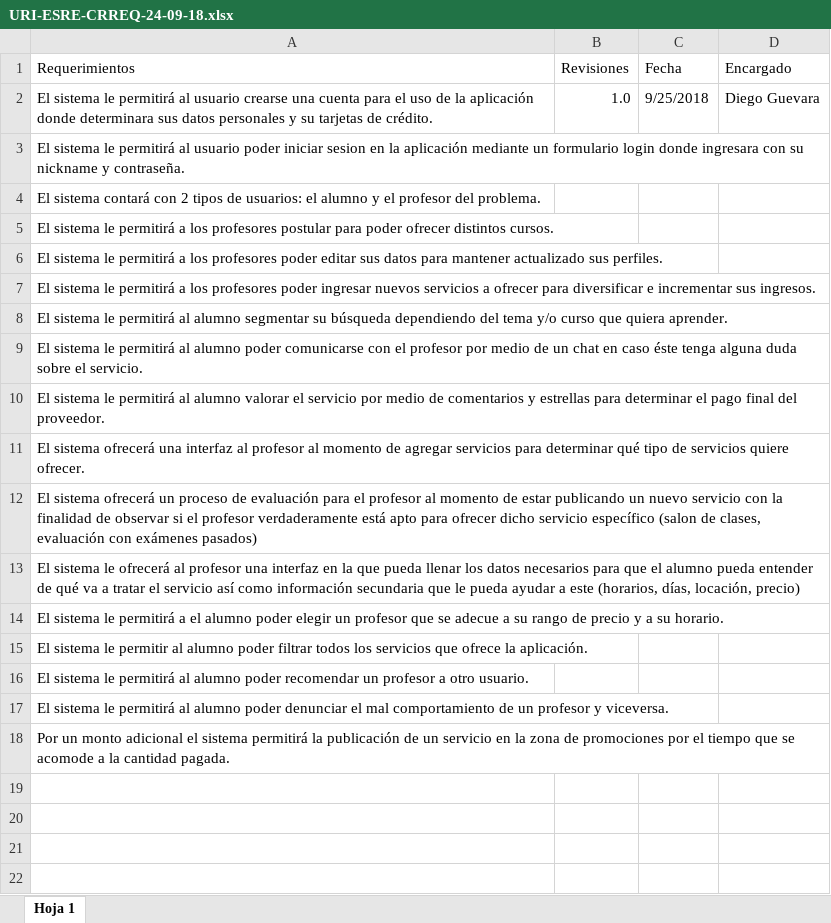
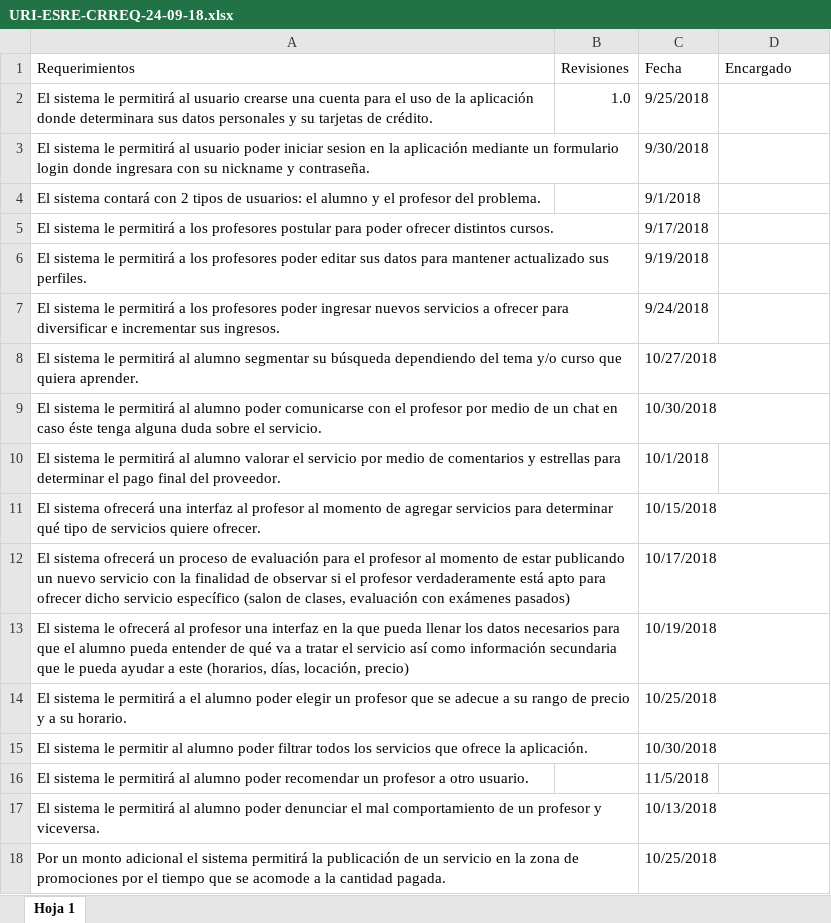
Before and after one commit to Fponce9/TPEvolucion_2018_02, an Excel workbook: 03 Especificación de Requerimientos/URI-ESRE-CRREQ-24-09-18.xlsx, sheet Hoja 1, drawn as a sheet; values as stored, in another font and other column widths than the file's, no cell formats; the diff names each change by its address in the sheet, - before the commit and + after, or states it on an @@ line.

```diff
--- a/03 Especificación de Requerimientos/URI-ESRE-CRREQ-24-09-18.xlsx (sheet Hoja 1)
+++ b/03 Especificación de Requerimientos/URI-ESRE-CRREQ-24-09-18.xlsx (sheet Hoja 1)
-D2 (Encargado): Diego Guevara
+D2 (Encargado): (empty)
-C3 (Fecha): (empty)
+C3 (Fecha): 9/30/2018
-C4 (Fecha): (empty)
+C4 (Fecha): 9/1/2018
-C5 (Fecha): (empty)
+C5 (Fecha): 9/17/2018
-C6 (Fecha): (empty)
+C6 (Fecha): 9/19/2018
-C7 (Fecha): (empty)
+C7 (Fecha): 9/24/2018
-C8 (Fecha): (empty)
+C8 (Fecha): 10/27/2018
-C9 (Fecha): (empty)
+C9 (Fecha): 10/30/2018
-C10 (Fecha): (empty)
+C10 (Fecha): 10/1/2018
-C11 (Fecha): (empty)
+C11 (Fecha): 10/15/2018
-C12 (Fecha): (empty)
+C12 (Fecha): 10/17/2018
-C13 (Fecha): (empty)
+C13 (Fecha): 10/19/2018
-C14 (Fecha): (empty)
+C14 (Fecha): 10/25/2018
-C15 (Fecha): (empty)
+C15 (Fecha): 10/30/2018
-C16 (Fecha): (empty)
+C16 (Fecha): 11/5/2018
-C17 (Fecha): (empty)
+C17 (Fecha): 10/13/2018
-C18 (Fecha): (empty)
+C18 (Fecha): 10/25/2018
```
Also changed, not shown: cell formats, 02 Gestion de Proyecto/URI-GP-CRONO-27-09-18.xlsx, 17 other files.
